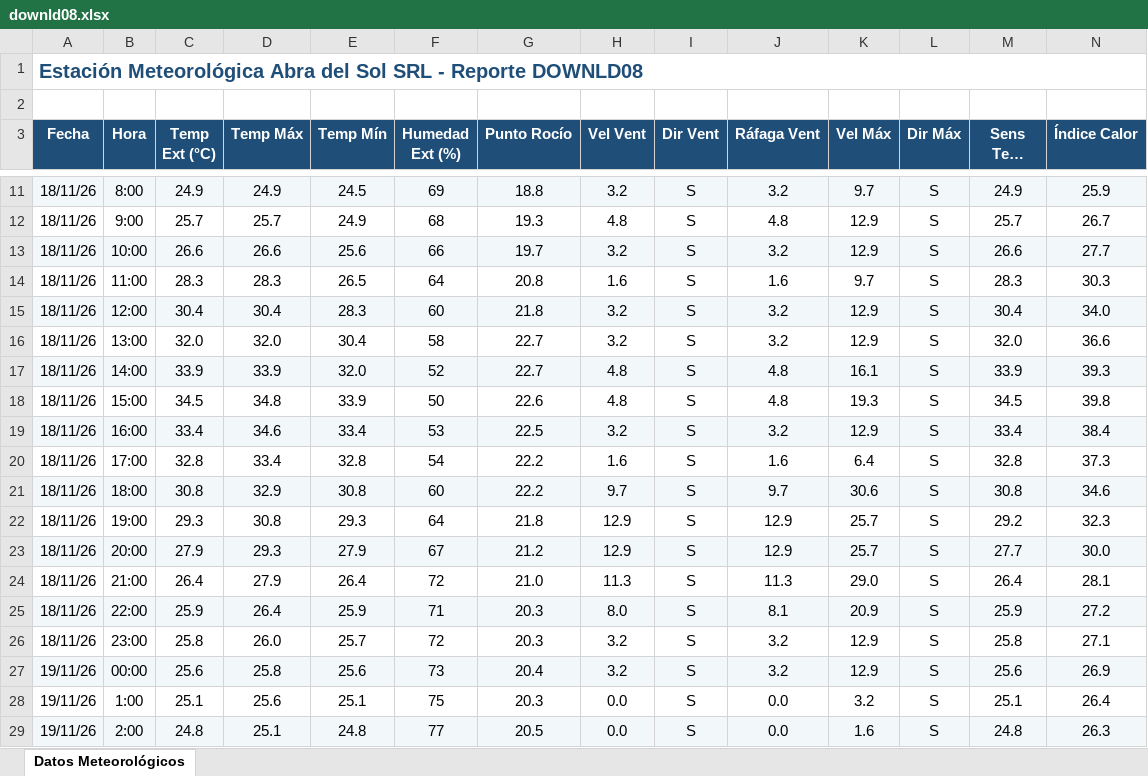
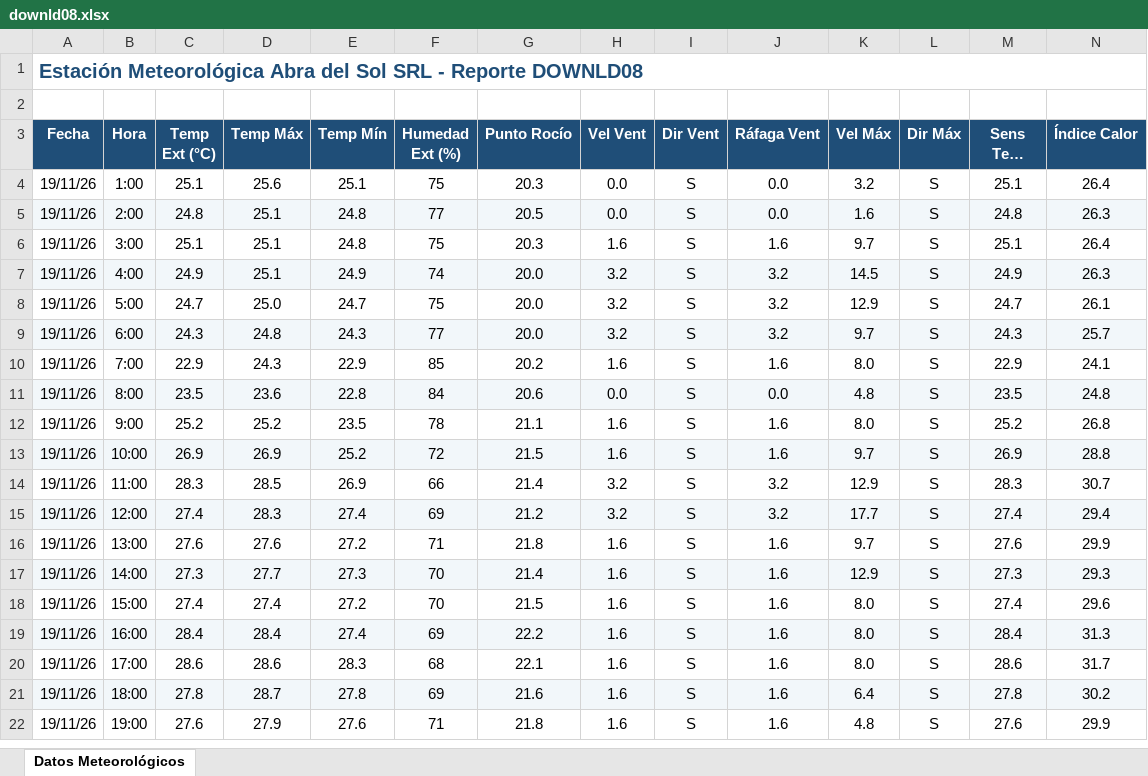
Before and after one commit to intasalta/ema_abradelsol, an Excel workbook: downld08.xlsx, sheet Datos Meteorológicos, drawn as a sheet; only a part is shown, gaps mark what is left out; the shorter side is filled out with more unchanged rows; long unchanged cells end in …; values as stored, in another font and other column widths than the file's, no borders; removed rows and columns are numbered as before the commit, all else as after; rows hold the shown columns only; the diff covers the shown part only; the diff names each change by its address in the sheet, - before the commit and + after, or states it on an @@ line.

```diff
--- a/downld08.xlsx (sheet Datos Meteorológicos)
+++ b/downld08.xlsx (sheet Datos Meteorológicos)
-row 11: 18/11/26 | 8:00 | 24.9 | 24.9 | 24.5 | 69 | 18.8 | 3.2 | S | 3.2 | 9.7 | S | 24.9 | 25.9
-row 12: 18/11/26 | 9:00 | 25.7 | 25.7 | 24.9 | 68 | 19.3 | 4.8 | S | 4.8 | 12.9 | S | 25.7 | 26.7
-row 13: 18/11/26 | 10:00 | 26.6 | 26.6 | 25.6 | 66 | 19.7 | 3.2 | S | 3.2 | 12.9 | S | 26.6 | 27.7
-row 14: 18/11/26 | 11:00 | 28.3 | 28.3 | 26.5 | 64 | 20.8 | 1.6 | S | 1.6 | 9.7 | S | 28.3 | 30.3
-row 15: 18/11/26 | 12:00 | 30.4 | 30.4 | 28.3 | 60 | 21.8 | 3.2 | S | 3.2 | 12.9 | S | 30.4 | 34.0
-row 16: 18/11/26 | 13:00 | 32.0 | 32.0 | 30.4 | 58 | 22.7 | 3.2 | S | 3.2 | 12.9 | S | 32.0 | 36.6
-row 17: 18/11/26 | 14:00 | 33.9 | 33.9 | 32.0 | 52 | 22.7 | 4.8 | S | 4.8 | 16.1 | S | 33.9 | 39.3
-row 18: 18/11/26 | 15:00 | 34.5 | 34.8 | 33.9 | 50 | 22.6 | 4.8 | S | 4.8 | 19.3 | S | 34.5 | 39.8
-row 19: 18/11/26 | 16:00 | 33.4 | 34.6 | 33.4 | 53 | 22.5 | 3.2 | S | 3.2 | 12.9 | S | 33.4 | 38.4
-row 20: 18/11/26 | 17:00 | 32.8 | 33.4 | 32.8 | 54 | 22.2 | 1.6 | S | 1.6 | 6.4 | S | 32.8 | 37.3
-row 21: 18/11/26 | 18:00 | 30.8 | 32.9 | 30.8 | 60 | 22.2 | 9.7 | S | 9.7 | 30.6 | S | 30.8 | 34.6
-row 22: 18/11/26 | 19:00 | 29.3 | 30.8 | 29.3 | 64 | 21.8 | 12.9 | S | 12.9 | 25.7 | S | 29.2 | 32.3
-row 23: 18/11/26 | 20:00 | 27.9 | 29.3 | 27.9 | 67 | 21.2 | 12.9 | S | 12.9 | 25.7 | S | 27.7 | 30.0
-row 24: 18/11/26 | 21:00 | 26.4 | 27.9 | 26.4 | 72 | 21.0 | 11.3 | S | 11.3 | 29.0 | S | 26.4 | 28.1
-row 25: 18/11/26 | 22:00 | 25.9 | 26.4 | 25.9 | 71 | 20.3 | 8.0 | S | 8.1 | 20.9 | S | 25.9 | 27.2
-row 26: 18/11/26 | 23:00 | 25.8 | 26.0 | 25.7 | 72 | 20.3 | 3.2 | S | 3.2 | 12.9 | S | 25.8 | 27.1
-row 27: 19/11/26 | 00:00 | 25.6 | 25.8 | 25.6 | 73 | 20.4 | 3.2 | S | 3.2 | 12.9 | S | 25.6 | 26.9
```
Also changed, not shown: 1 added row and 7 removed rows elsewhere in this sheet, downld02.xlsx, 2 other files.
